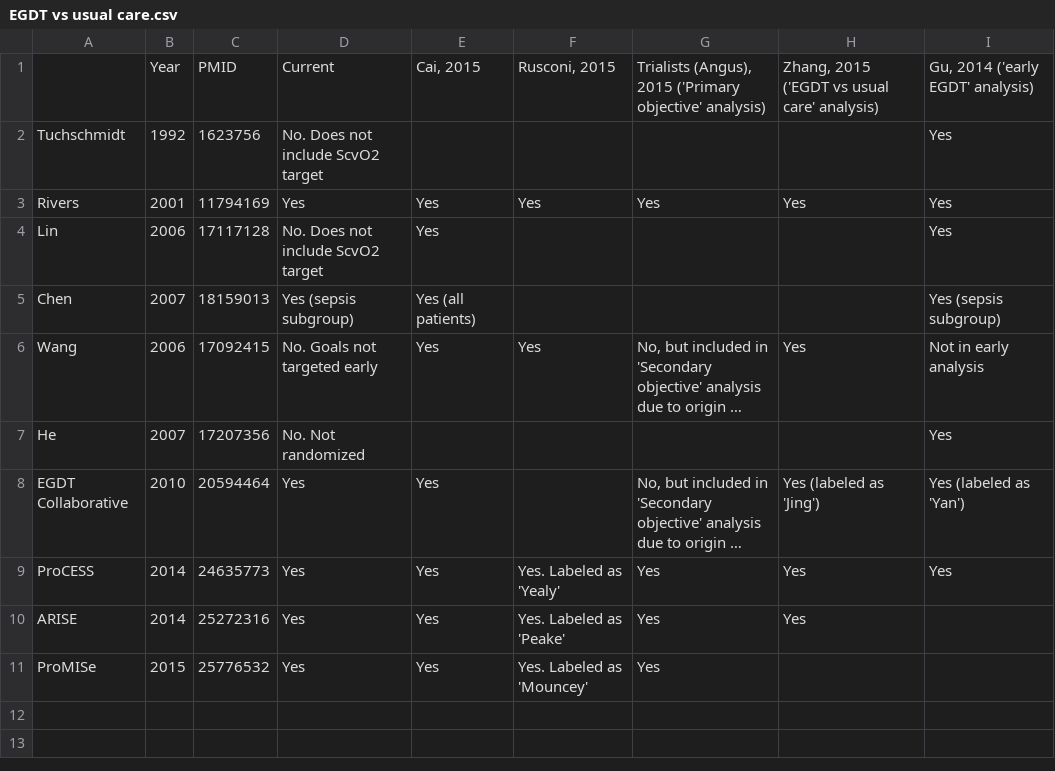
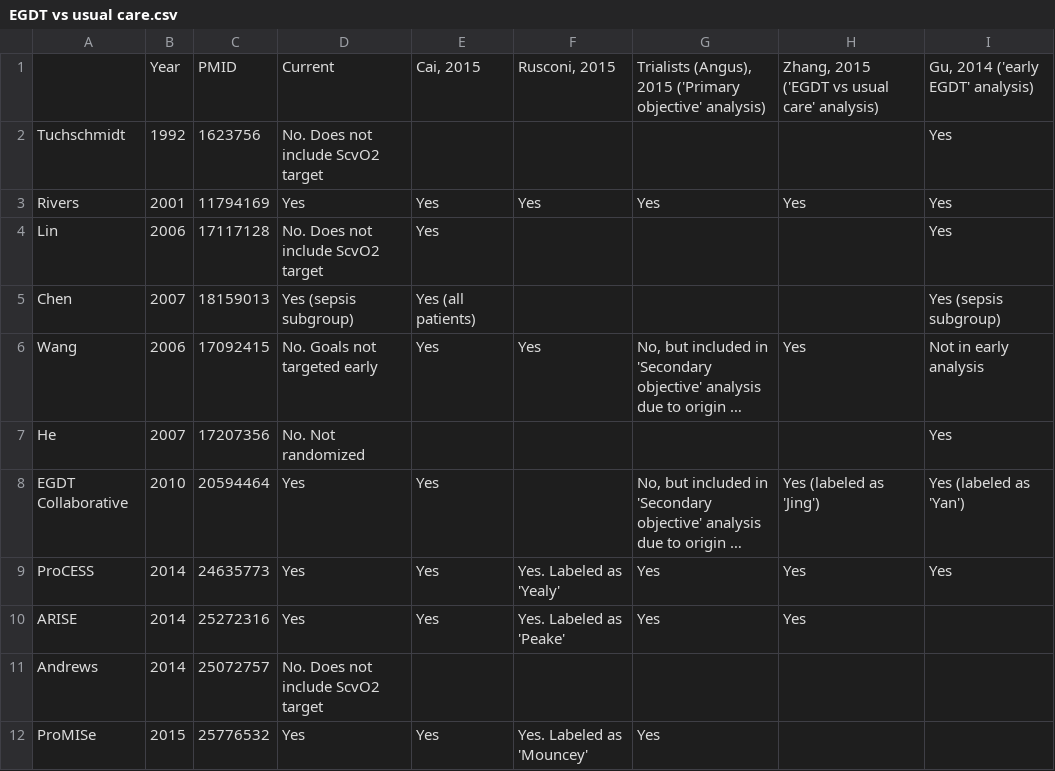
Before and after one commit to openMetaAnalysis/Early-goal-directed-therapy-for-septic-shock, a CSV file: reconciliation of trials/EGDT vs usual care.csv, drawn as a sheet; long unchanged cells end in …; the diff names each change by its address in the sheet, - before the commit and + after, or states it on an @@ line.

Commit message:
Added Andrews

```diff
--- a/reconciliation of trials/EGDT vs usual care.csv
+++ b/reconciliation of trials/EGDT vs usual care.csv
+row 11: Andrews | 2014 | 25072757 | No. Does not include ScvO2 target
```
